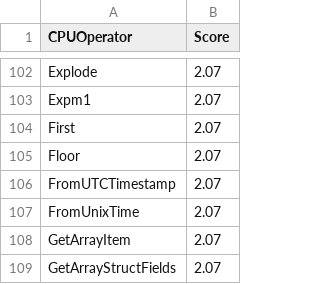
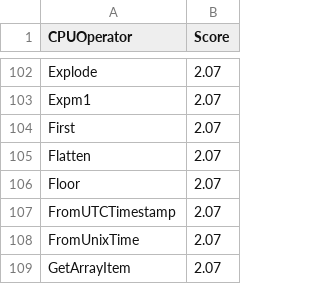
Before and after one commit to NVIDIA/spark-rapids-tools, a CSV file: core/src/main/resources/operatorsScore-emr-t4.csv, drawn as a sheet; only a part is shown, gaps mark what is left out; the shorter side is filled out with more unchanged rows.

Commit message:
added flatten as supported expr
Signed-off-by: cindyyuanjiang <cindyj@nvidia.com>

```diff
--- a/core/src/main/resources/operatorsScore-emr-t4.csv
+++ b/core/src/main/resources/operatorsScore-emr-t4.csv
@@ -104,2 +104,3 @@ Expm1,2.07
 First,2.07
+Flatten,2.07
 Floor,2.07
```
Also changed, not shown: core/src/main/resources/operatorsScore.csv, user_tools/custom_speedup_factors/operatorsList.csv, 7 other files.
